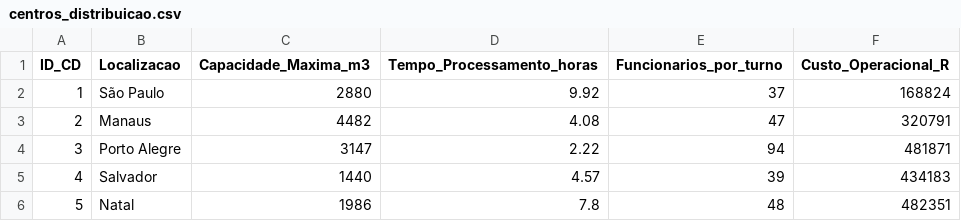
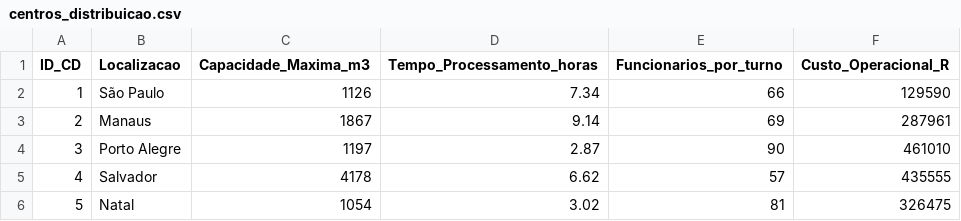
Before and after one commit to TPAlves/project-a3-data-science, a CSV file: resources/centros_distribuicao.csv, drawn as a sheet.

```diff
--- a/resources/centros_distribuicao.csv
+++ b/resources/centros_distribuicao.csv
@@ -1,6 +1,6 @@
 ID_CD,Localizacao,Capacidade_Maxima_m3,Tempo_Processamento_horas,Funcionarios_por_turno,Custo_Operacional_R
-1,São Paulo,2880,9.92,37,168824
-2,Manaus,4482,4.08,47,320791
-3,Porto Alegre,3147,2.22,94,481871
-4,Salvador,1440,4.57,39,434183
-5,Natal,1986,7.8,48,482351
+1,São Paulo,1126,7.34,66,129590
+2,Manaus,1867,9.14,69,287961
+3,Porto Alegre,1197,2.87,90,461010
+4,Salvador,4178,6.62,57,435555
+5,Natal,1054,3.02,81,326475
```
Also changed, not shown: 5 other files.
